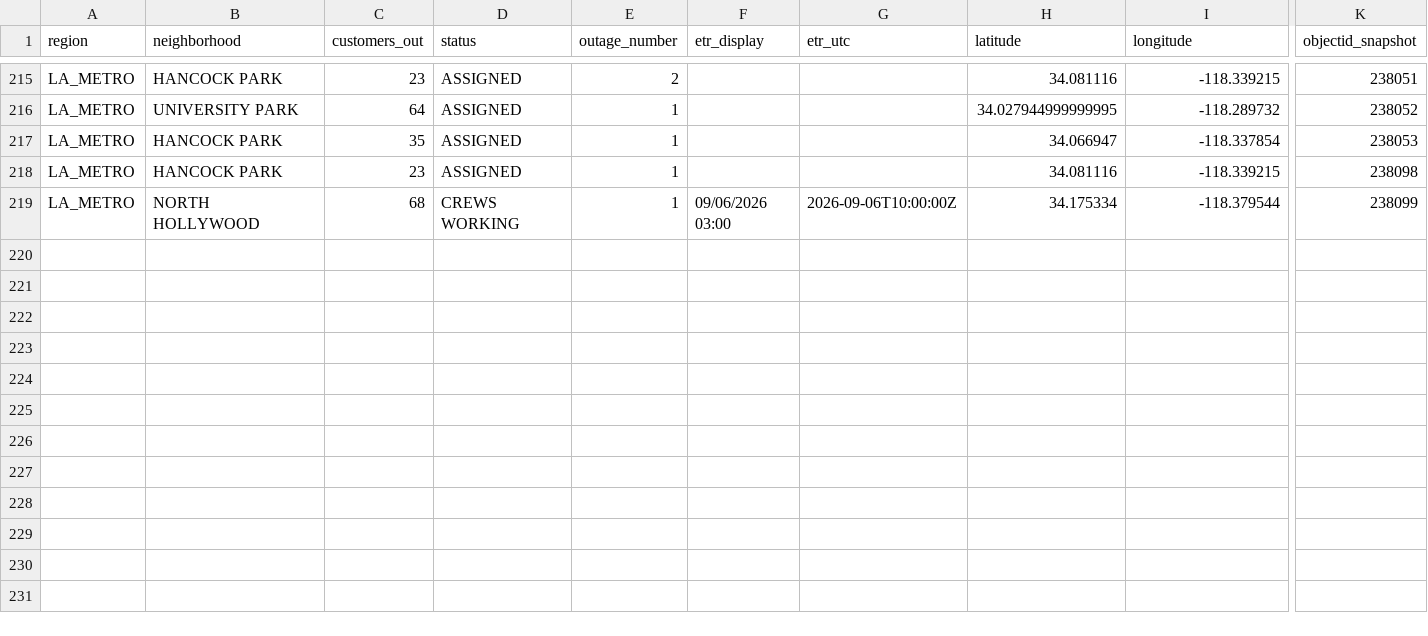
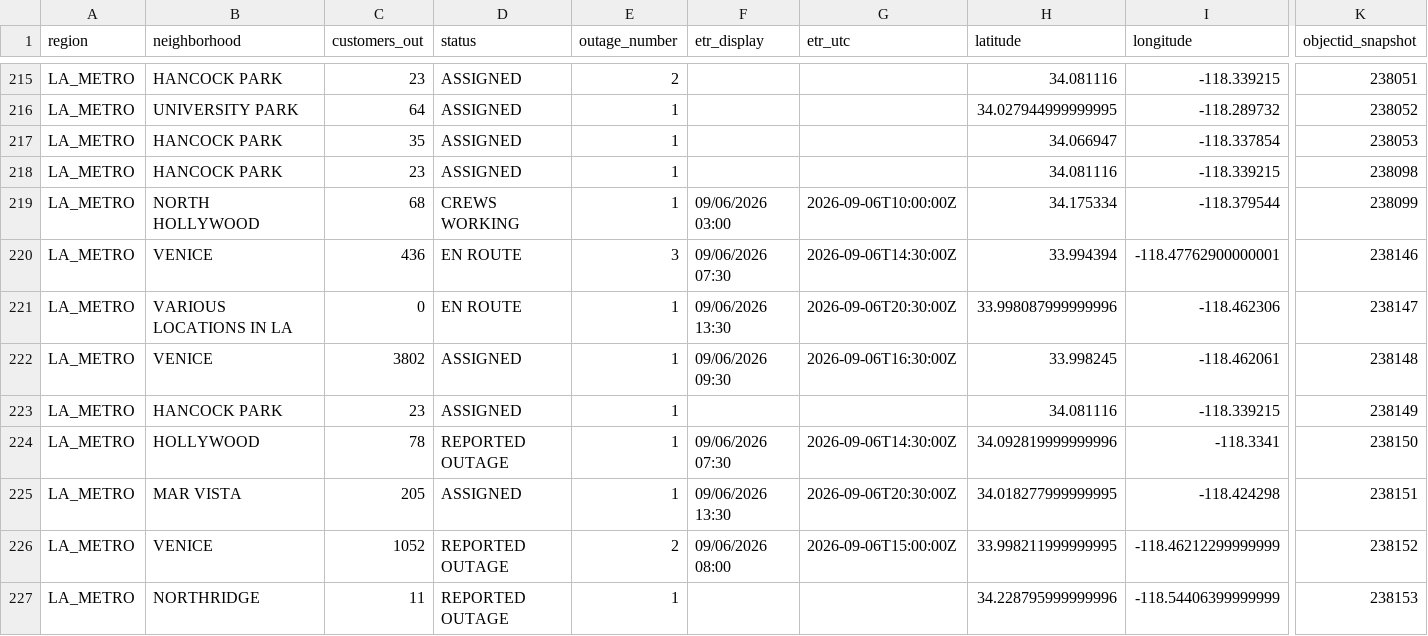
Before and after one commit to danish0305/sce-outage-tracker, a CSV file: ladwp/ladwp_la_outages_history.csv, drawn as a sheet; only a part is shown, gaps mark what is left out; rows hold the shown columns only; the diff names each change by its address in the sheet, - before the commit and + after, or states it on an @@ line.

```diff
--- a/ladwp/ladwp_la_outages_history.csv
+++ b/ladwp/ladwp_la_outages_history.csv
+row 220: LA_METRO | VENICE | 436 | EN ROUTE | 3 | 09/06/2026 07:30 | 2026-09-06T14:30:00Z | 33.994394 | -118.47762900000001 | 238146
+row 221: LA_METRO | VARIOUS LOCATIONS IN LA | 0 | EN ROUTE | 1 | 09/06/2026 13:30 | 2026-09-06T20:30:00Z | 33.998087999999996 | -118.462306 | 238147
+row 222: LA_METRO | VENICE | 3802 | ASSIGNED | 1 | 09/06/2026 09:30 | 2026-09-06T16:30:00Z | 33.998245 | -118.462061 | 238148
+row 223: LA_METRO | HANCOCK PARK | 23 | ASSIGNED | 1 |  |  | 34.081116 | -118.339215 | 238149
+row 224: LA_METRO | HOLLYWOOD | 78 | REPORTED OUTAGE | 1 | 09/06/2026 07:30 | 2026-09-06T14:30:00Z | 34.092819999999996 | -118.3341 | 238150
+row 225: LA_METRO | MAR VISTA | 205 | ASSIGNED | 1 | 09/06/2026 13:30 | 2026-09-06T20:30:00Z | 34.018277999999995 | -118.424298 | 238151
+row 226: LA_METRO | VENICE | 1052 | REPORTED OUTAGE | 2 | 09/06/2026 08:00 | 2026-09-06T15:00:00Z | 33.998211999999995 | -118.46212299999999 | 238152
+row 227: LA_METRO | NORTHRIDGE | 11 | REPORTED OUTAGE | 1 |  |  | 34.228795999999996 | -118.54406399999999 | 238153
```
Also changed, not shown: burbank/burbank_outages_history.csv, burbank/burbank_summary_history.csv, 7 other files.
